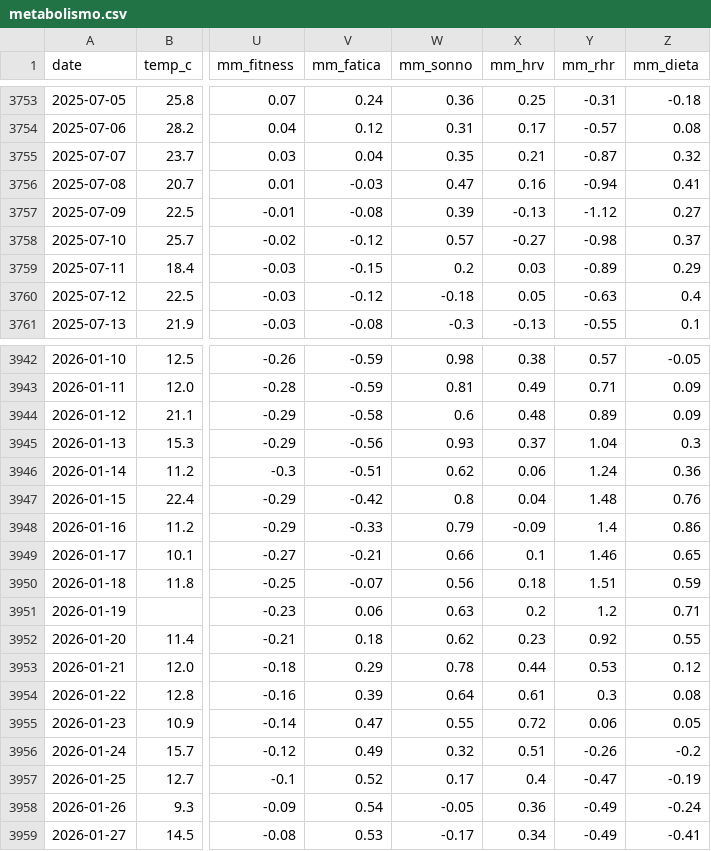
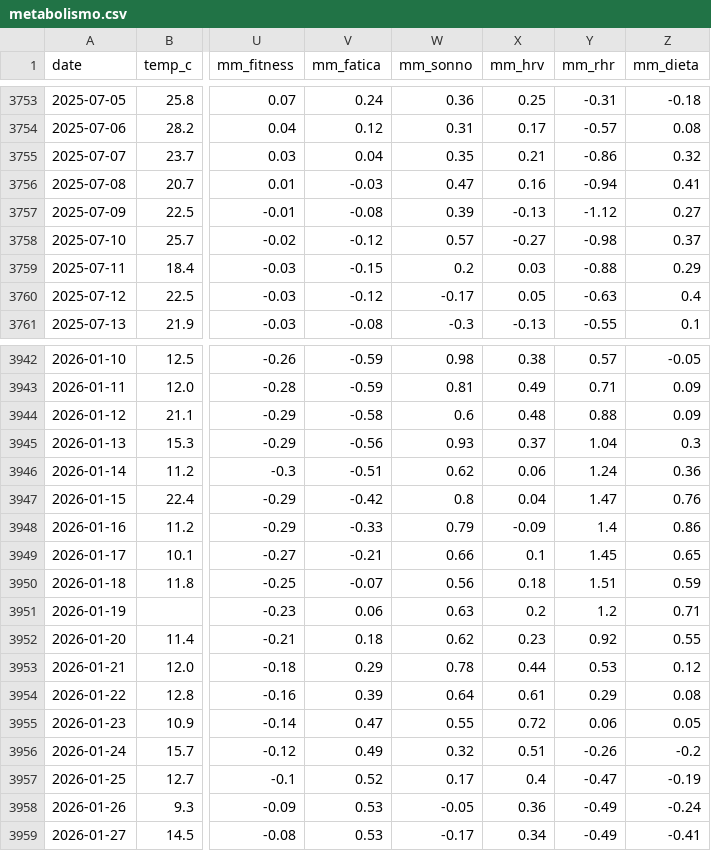
Before and after one commit to micmer-git/micmer-git.github.io, a CSV file: vita/cibo/data/metabolismo.csv, drawn as a sheet; only a part is shown, gaps mark what is left out; the diff covers the shown part only; the diff names each change by its address in the sheet, - before the commit and + after, or states it on an @@ line.

```diff
--- a/vita/cibo/data/metabolismo.csv
+++ b/vita/cibo/data/metabolismo.csv
-Y3755 (mm_rhr): -0.87
+Y3755 (mm_rhr): -0.86
-Y3759 (mm_rhr): -0.89
+Y3759 (mm_rhr): -0.88
-W3760 (mm_sonno): -0.18
+W3760 (mm_sonno): -0.17
-Y3944 (mm_rhr): 0.89
+Y3944 (mm_rhr): 0.88
-Y3947 (mm_rhr): 1.48
+Y3947 (mm_rhr): 1.47
-Y3949 (mm_rhr): 1.46
+Y3949 (mm_rhr): 1.45
-Y3954 (mm_rhr): 0.3
+Y3954 (mm_rhr): 0.29
-V3958 (mm_fatica): 0.54
+V3958 (mm_fatica): 0.53
```
Also changed, not shown: 57 edited cells elsewhere in this file, vita/cibo/data/nutrition.csv, 4 other files.
